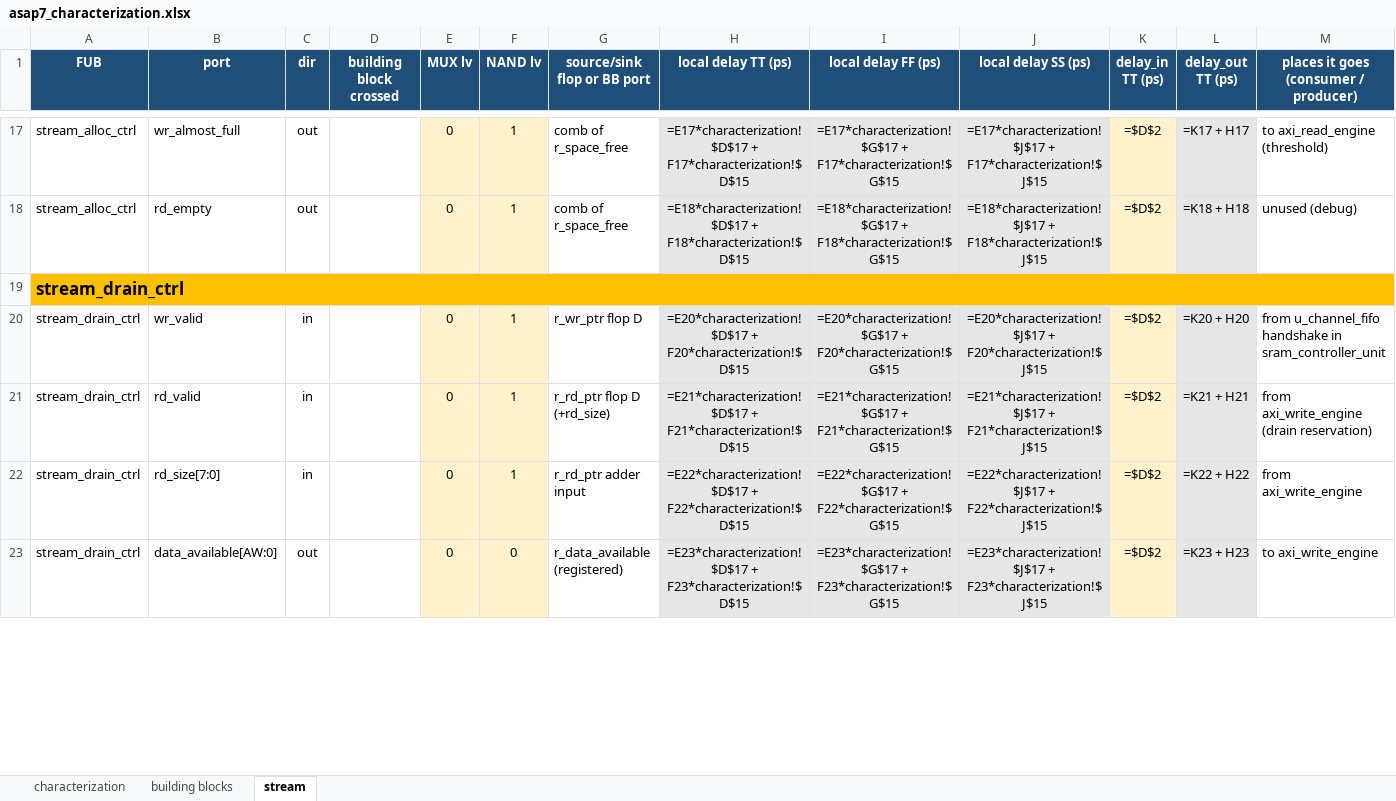
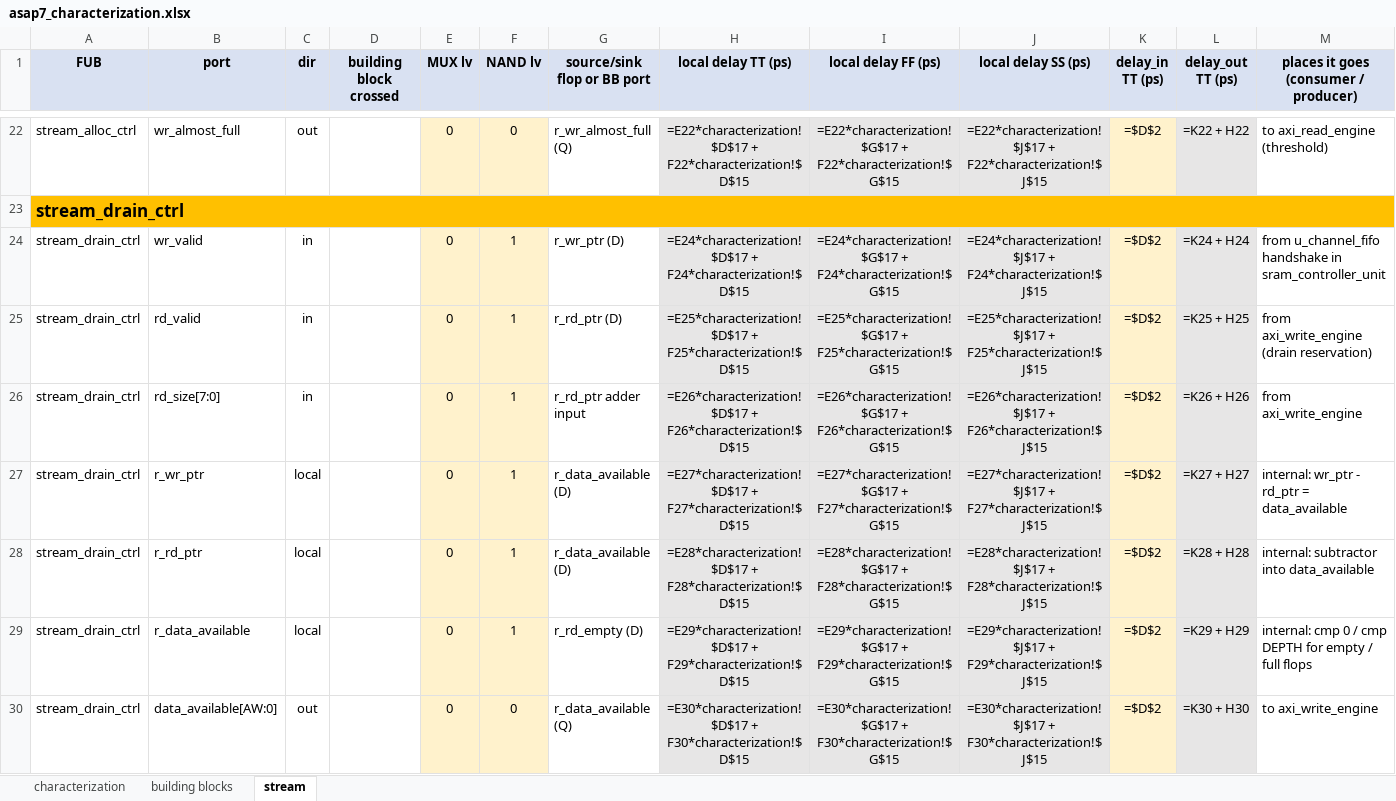
Before and after one commit to sean-galloway/RTLDesignSherpa, an Excel workbook: projects/components/timing_characterization/work/asap7_characterization.xlsx, sheet stream, drawn as a sheet; only a part is shown, gaps mark what is left out; values as stored, in another font and other column widths than the file's, no borders; formulas without a stored value are shown as written; removed rows and columns are numbered as before the commit, all else as after; the diff covers the shown part only; the diff names each change by its address in the sheet, - before the commit and + after, or states it on an @@ line.

Commit message:
feat(timing_char/work): black column headers + local-flop hops on stream
Two fixes:

1. Column header row was still white text on dark blue (HDR_FONT/HDR_FILL).
   When the viewer drops fills, the heading is invisible.  Switched to
   black bold on light blue (D9E1F2) - same scheme as the characterization
   sheet, readable with or without fill.

2. Stream sheet was naming building-block ports as terminators most of the
   time and skipping the FUBs' own local flops.  Added a 'local' direction
   row for each FUB-internal flop hop (Q -> next D), so the chain
   accumulates properly through the FUB's pipeline, not just at the BB
   boundaries.

Now 39 rows have dir='local' (FUB-internal flop hops), 26 cross a
building block, the rest are external ports.  Total 144 rows / 11 FUBs.

Per-FUB local flops called out:
  stream_alloc_ctrl   r_wr_ptr / r_rd_ptr / r_space_free + status flops
  stream_drain_ctrl   r_wr_ptr / r_rd_ptr / r_data_available + status flops
  sram_controller_unit r_axi_wr_sram_valid (boundary registration)
  perf_profiler       r_timestamp / r_channel_idle_prev / r_event_*
  apbtodescr          r_state / r_ch_addr[N] / r_ch_valid[N]
  descriptor_engine   r_state / r_desc_addr / r_descriptor / r_chain_valid
  scheduler           r_state / r_descriptor / r_src_addr /
                      r_beats_remaining / r_rd_outstanding
  axi_read_engine     r_arb_winner / r_active_ch / r_axi_ar_addr /
                      r_axi_ar_valid / r_outstanding[N] / r_burst_id_ctr
  axi_write_engine    r_arb_winner / r_active_ch / r_axi_aw_addr /
                      r_axi_aw_valid / r_axi_w_data / r_axi_w_last /
                      r_w_phase_active / r_b_phase_active / r_drain_req

```diff
--- a/projects/components/timing_characterization/work/asap7_characterization.xlsx (sheet stream)
+++ b/projects/components/timing_characterization/work/asap7_characterization.xlsx (sheet stream)
@@ A1:M1 fill: #1F4E78 → #D9E1F2, text colour: #FFFFFF → black @@
-F22 (NAND lv): 1
+F22 (NAND lv): 0
-G22 (source/sink flop or BB port): comb of r_space_free
+G22 (source/sink flop or BB port): r_wr_almost_full (Q)
-H22 (local delay TT (ps)): =E17*characterization!$D$17 + F17*characterization!$D$15
+H22 (local delay TT (ps)): =E22*characterization!$D$17 + F22*characterization!$D$15
-I22 (local delay FF (ps)): =E17*characterization!$G$17 + F17*characterization!$G$15
+I22 (local delay FF (ps)): =E22*characterization!$G$17 + F22*characterization!$G$15
-J22 (local delay SS (ps)): =E17*characterization!$J$17 + F17*characterization!$J$15
+J22 (local delay SS (ps)): =E22*characterization!$J$17 + F22*characterization!$J$15
-L22 (delay_out TT (ps)): =K17 + H17
+L22 (delay_out TT (ps)): =K22 + H22
-row 18: stream_alloc_ctrl | rd_empty | out |  | 0 | 1 | comb of r_space_free | =E18*characterization!$D$17 + F18*characterization!$D$15 | =E18*characterization!$G$17 + F18*characterization!$G$15 | =E18*characterization!$J$17 + F18*characterization!$J$15 | =$D$2 | =K18 + H18 | unused (debug)
-G24 (source/sink flop or BB port): r_wr_ptr flop D
+G24 (source/sink flop or BB port): r_wr_ptr (D)
-H24 (local delay TT (ps)): =E20*characterization!$D$17 + F20*characterization!$D$15
+H24 (local delay TT (ps)): =E24*characterization!$D$17 + F24*characterization!$D$15
-I24 (local delay FF (ps)): =E20*characterization!$G$17 + F20*characterization!$G$15
+I24 (local delay FF (ps)): =E24*characterization!$G$17 + F24*characterization!$G$15
-J24 (local delay SS (ps)): =E20*characterization!$J$17 + F20*characterization!$J$15
+J24 (local delay SS (ps)): =E24*characterization!$J$17 + F24*characterization!$J$15
-L24 (delay_out TT (ps)): =K20 + H20
+L24 (delay_out TT (ps)): =K24 + H24
-G25 (source/sink flop or BB port): r_rd_ptr flop D (+rd_size)
+G25 (source/sink flop or BB port): r_rd_ptr (D)
-H25 (local delay TT (ps)): =E21*characterization!$D$17 + F21*characterization!$D$15
+H25 (local delay TT (ps)): =E25*characterization!$D$17 + F25*characterization!$D$15
-I25 (local delay FF (ps)): =E21*characterization!$G$17 + F21*characterization!$G$15
+I25 (local delay FF (ps)): =E25*characterization!$G$17 + F25*characterization!$G$15
-J25 (local delay SS (ps)): =E21*characterization!$J$17 + F21*characterization!$J$15
+J25 (local delay SS (ps)): =E25*characterization!$J$17 + F25*characterization!$J$15
-L25 (delay_out TT (ps)): =K21 + H21
+L25 (delay_out TT (ps)): =K25 + H25
-H26 (local delay TT (ps)): =E22*characterization!$D$17 + F22*characterization!$D$15
+H26 (local delay TT (ps)): =E26*characterization!$D$17 + F26*characterization!$D$15
-I26 (local delay FF (ps)): =E22*characterization!$G$17 + F22*characterization!$G$15
+I26 (local delay FF (ps)): =E26*characterization!$G$17 + F26*characterization!$G$15
-J26 (local delay SS (ps)): =E22*characterization!$J$17 + F22*characterization!$J$15
+J26 (local delay SS (ps)): =E26*characterization!$J$17 + F26*characterization!$J$15
-L26 (delay_out TT (ps)): =K22 + H22
+L26 (delay_out TT (ps)): =K26 + H26
+row 27: stream_drain_ctrl | r_wr_ptr | local |  | 0 | 1 | r_data_available (D) | =E27*characterization!$D$17 + F27*characterization!$D$15 | =E27*characterization!$G$17 + F27*characterization!$G$15 | =E27*characterization!$J$17 + F27*characterization!$J$15 | =$D$2 | =K27 + H27 | internal: wr_ptr - rd_ptr = data_available
+row 28: stream_drain_ctrl | r_rd_ptr | local |  | 0 | 1 | r_data_available (D) | =E28*characterization!$D$17 + F28*characterization!$D$15 | =E28*characterization!$G$17 + F28*characterization!$G$15 | =E28*characterization!$J$17 + F28*characterization!$J$15 | =$D$2 | =K28 + H28 | internal: subtractor into data_available
+row 29: stream_drain_ctrl | r_data_available | local |  | 0 | 1 | r_rd_empty (D) | =E29*characterization!$D$17 + F29*characterization!$D$15 | =E29*characterization!$G$17 + F29*characterization!$G$15 | =E29*characterization!$J$17 + F29*characterization!$J$15 | =$D$2 | =K29 + H29 | internal: cmp 0 / cmp DEPTH for empty / full flops
-G30 (source/sink flop or BB port): r_data_available (registered)
+G30 (source/sink flop or BB port): r_data_available (Q)
-H30 (local delay TT (ps)): =E23*characterization!$D$17 + F23*characterization!$D$15
+H30 (local delay TT (ps)): =E30*characterization!$D$17 + F30*characterization!$D$15
-I30 (local delay FF (ps)): =E23*characterization!$G$17 + F23*characterization!$G$15
+I30 (local delay FF (ps)): =E30*characterization!$G$17 + F30*characterization!$G$15
-J30 (local delay SS (ps)): =E23*characterization!$J$17 + F23*characterization!$J$15
+J30 (local delay SS (ps)): =E30*characterization!$J$17 + F30*characterization!$J$15
-L30 (delay_out TT (ps)): =K23 + H23
+L30 (delay_out TT (ps)): =K30 + H30
```
Also changed, not shown: 37 added rows and 390 edited cells elsewhere in this sheet, sheet building blocks, sheet characterization, 1 other file.
